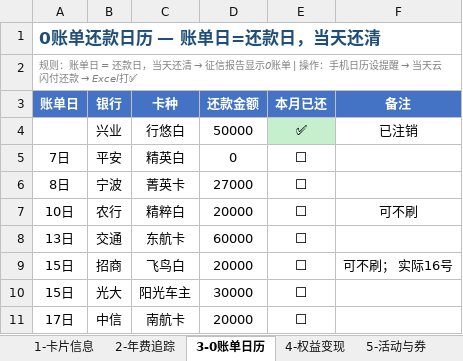
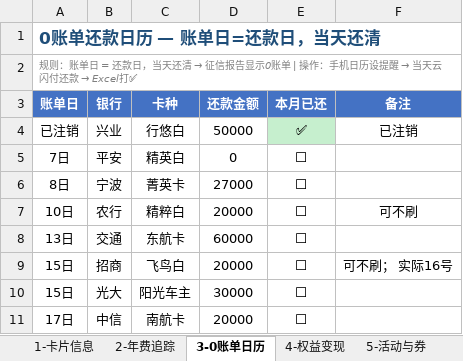
Before and after one commit to Eoser-Harvey/ContextStack, an Excel workbook: 01-Projects/family-investment/credit-card-management/信用卡主控表.xlsx, sheet 3-0账单日历, drawn as a sheet; only a part is shown; values as stored, in another font and other column widths than the file's, no borders; conditional formats not drawn; the diff names each change by its address in the sheet, - before the commit and + after, or states it on an @@ line.

```diff
--- a/01-Projects/family-investment/credit-card-management/信用卡主控表.xlsx (sheet 3-0账单日历)
+++ b/01-Projects/family-investment/credit-card-management/信用卡主控表.xlsx (sheet 3-0账单日历)
-A4: (empty)
+A4: 已注销
```
Also changed, not shown: sheet 1-卡片信息, 6 other files.
